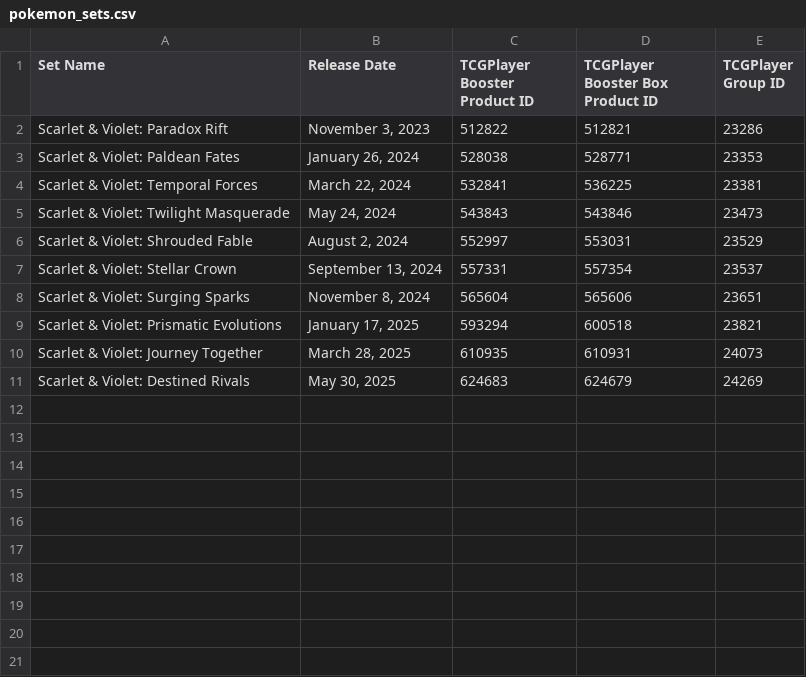
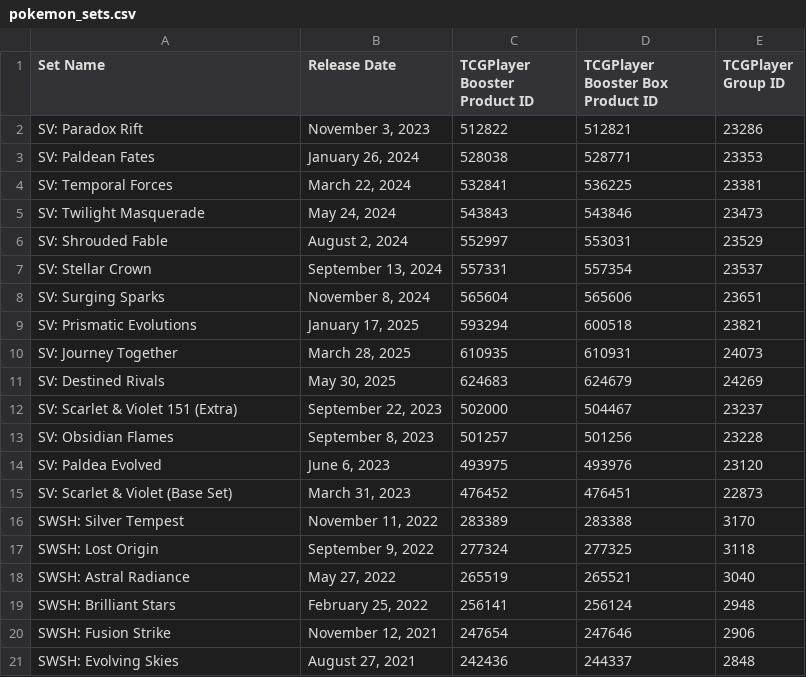
Before and after one commit to Lejoon/modular-scraping-platform, a CSV file: plugins/tcg/pokemon_sets.csv, drawn as a sheet.

Commit message:
Refactor TCG plugin: Introduce new load_groups_new.py for backward compatibility, migrate testing functionality to testing_backup.py and testing_new.py, and streamline API testing and database interactions.

```diff
--- a/plugins/tcg/pokemon_sets.csv
+++ b/plugins/tcg/pokemon_sets.csv
@@ -1,11 +1,21 @@
 Set Name;Release Date;TCGPlayer Booster Product ID;TCGPlayer Booster Box Product ID;TCGPlayer Group ID;;
-Scarlet & Violet: Paradox Rift;November 3, 2023;512822;512821;23286;;
-Scarlet & Violet: Paldean Fates;January 26, 2024;528038;528771;23353;;
-Scarlet & Violet: Temporal Forces;March 22, 2024;532841;536225;23381;;
-Scarlet & Violet: Twilight Masquerade;May 24, 2024;543843;543846;23473;;
-Scarlet & Violet: Shrouded Fable;August 2, 2024;552997;553031;23529;;
-Scarlet & Violet: Stellar Crown;September 13, 2024;557331;557354;23537;;
-Scarlet & Violet: Surging Sparks;November 8, 2024;565604;565606;23651;;
-Scarlet & Violet: Prismatic Evolutions;January 17, 2025;593294;600518;23821;;
-Scarlet & Violet: Journey Together;March 28, 2025;610935;610931;24073;;
-Scarlet & Violet: Destined Rivals;May 30, 2025;624683;624679;24269;;
+SV: Paradox Rift;November 3, 2023;512822;512821;23286;;
+SV: Paldean Fates;January 26, 2024;528038;528771;23353;;
+SV: Temporal Forces;March 22, 2024;532841;536225;23381;;
+SV: Twilight Masquerade;May 24, 2024;543843;543846;23473;;
+SV: Shrouded Fable;August 2, 2024;552997;553031;23529;;
+SV: Stellar Crown;September 13, 2024;557331;557354;23537;;
+SV: Surging Sparks;November 8, 2024;565604;565606;23651;;
+SV: Prismatic Evolutions;January 17, 2025;593294;600518;23821;;
+SV: Journey Together;March 28, 2025;610935;610931;24073;;
+SV: Destined Rivals;May 30, 2025;624683;624679;24269;;
+SV: Scarlet & Violet 151 (Extra);September 22, 2023;502000;504467;23237;;
+SV: Obsidian Flames;September 8, 2023;501257;501256;23228;;
+SV: Paldea Evolved;June 6, 2023;493975;493976;23120;;
+SV: Scarlet & Violet (Base Set);March 31, 2023;476452;476451;22873;;
+SWSH: Silver Tempest;November 11, 2022;283389;283388;3170;;
+SWSH: Lost Origin;September 9, 2022;277324;277325;3118;;
+SWSH: Astral Radiance;May 27, 2022;265519;265521;3040;;
+SWSH: Brilliant Stars;February 25, 2022;256141;256124;2948;;
+SWSH: Fusion Strike;November 12, 2021;247654;247646;2906;;
+SWSH: Evolving Skies;August 27, 2021;242436;244337;2848;;
```
Also changed, not shown: 22 other files.
